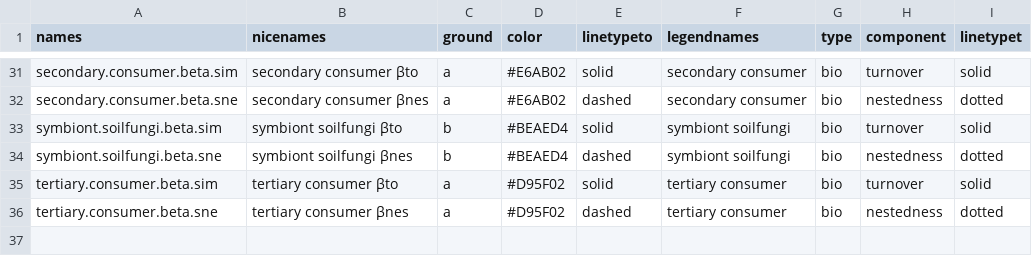
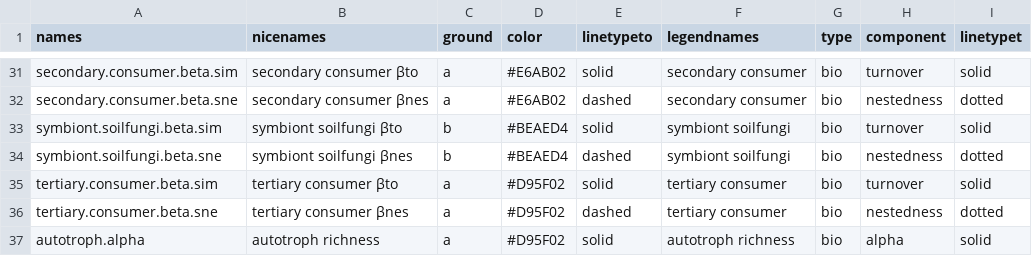
Before and after one commit to allanecology/BetaDivMultifun, a CSV file: vignettes/nicenames.csv, drawn as a sheet; only a part is shown, gaps mark what is left out; the diff names each change by its address in the sheet, - before the commit and + after, or states it on an @@ line.

Commit message:
added row to nicenames to plot supplementary alpha analysis

```diff
--- a/vignettes/nicenames.csv
+++ b/vignettes/nicenames.csv
+row 37: autotroph.alpha | autotroph richness | a | #D95F02 | solid | autotroph richness | bio | alpha | solid
```
